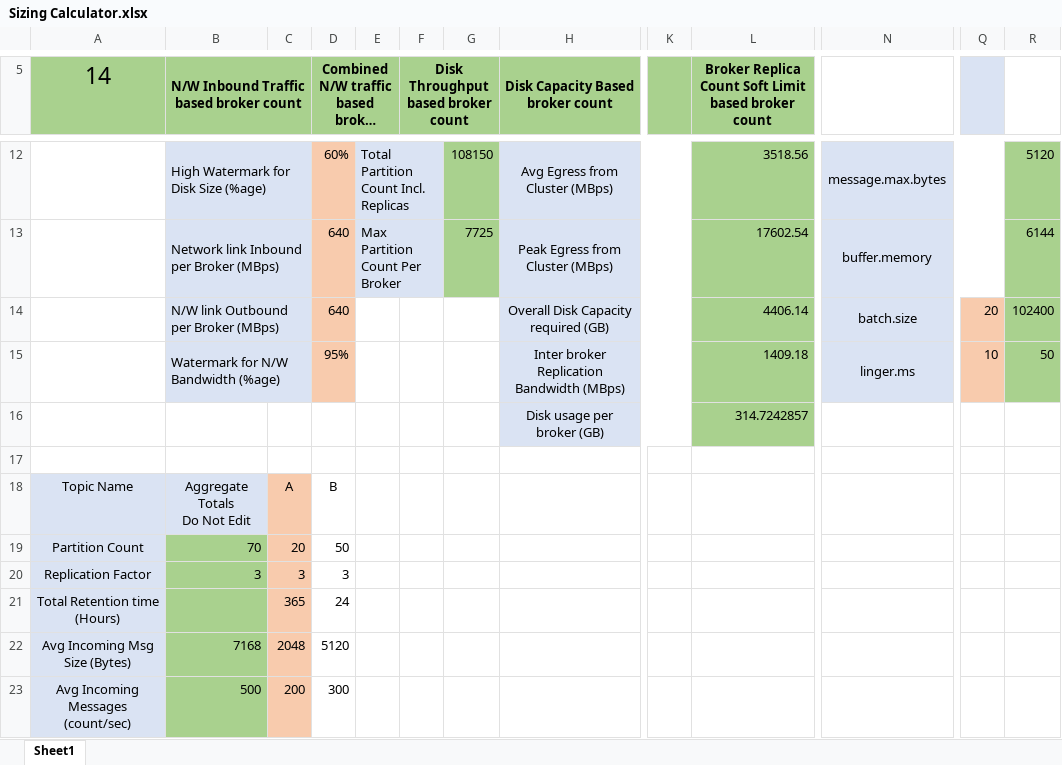
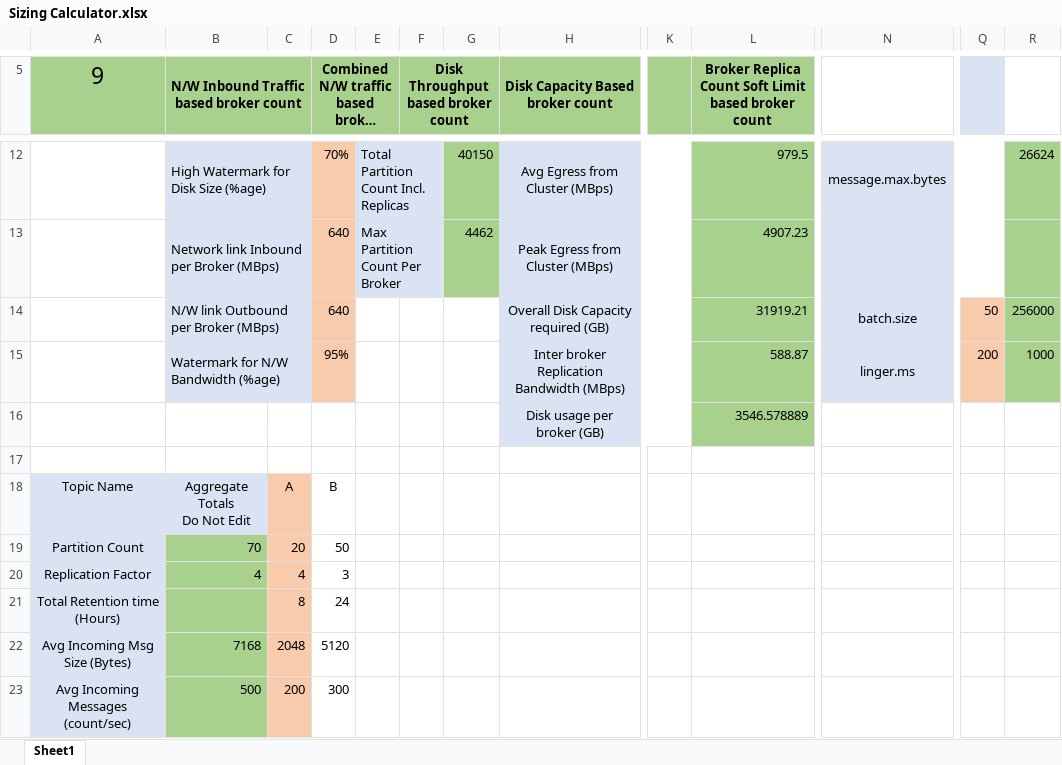
Before and after one commit to waliaabhishek/kafka_broker_sizing, an Excel workbook: Sizing Calculator.xlsx, sheet Sheet1, drawn as a sheet; only a part is shown, gaps mark what is left out; long unchanged cells end in …; values as stored, in another font and other column widths than the file's, no borders; conditional formats not drawn; the diff covers the shown part only; the diff names each change by its address in the sheet, - before the commit and + after, or states it on an @@ line.

```diff
--- a/Sizing Calculator.xlsx (sheet Sheet1)
+++ b/Sizing Calculator.xlsx (sheet Sheet1)
-A5: 14
+A5: 9
-D12: 60%
+D12: 70%
-G12: 108150
+G12: 40150
-L12: 3518.56
+L12: 979.5
-R12: 5120
+R12: 26624
-G13: 7725
+G13: 4462
-L13: 17602.54
+L13: 4907.23
-N13: buffer.memory
+N13: (empty)
-R13: 6144
+R13: (empty)
-L14: 4406.14
+L14: 31919.21
-Q14: 20
+Q14: 50
-R14: 102400
+R14: 256000
-L15: 1409.18
+L15: 588.87
-Q15: 10
+Q15: 200
-R15: 50
+R15: 1000
-L16: 314.7242857
+L16: 3546.578889
-B20: 3
+B20: 4
-C20: 3
+C20: 4
-C21: 365
+C21: 8
```
Also changed, not shown: 3 added rows, 3 removed rows and 5 edited cells elsewhere in this sheet, hidden cells, 2 other files.
